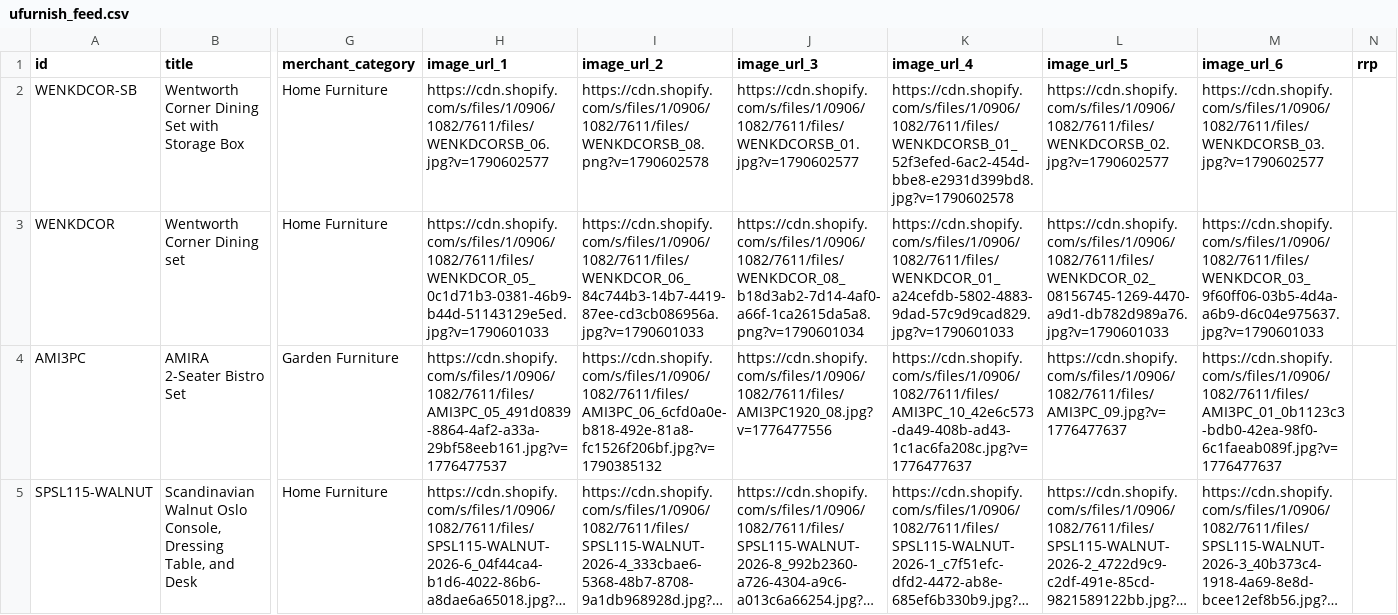
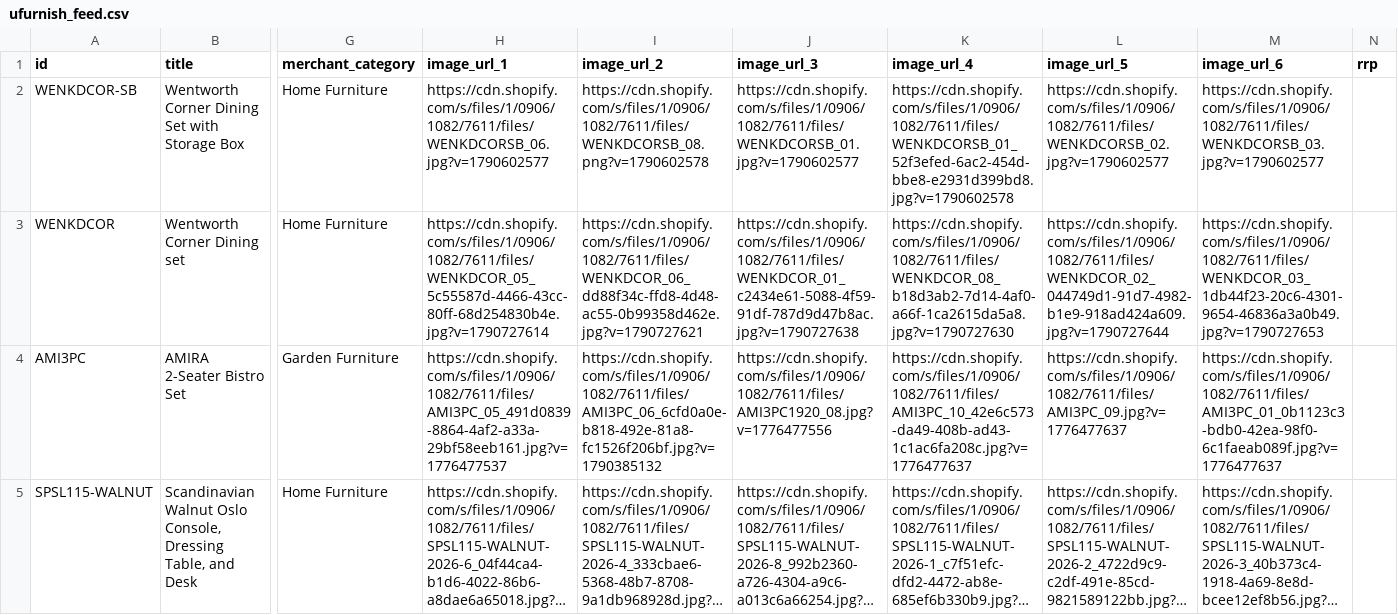
Before and after one commit to Royalcraft1990/Royalcraftproductfeed, a CSV file: ufurnish_feed.csv, drawn as a sheet; only a part is shown, gaps mark what is left out; long unchanged cells end in …; the diff covers the shown part only; the diff names each change by its address in the sheet, - before the commit and + after, or states it on an @@ line.

```diff
--- a/ufurnish_feed.csv
+++ b/ufurnish_feed.csv
-H3 (image_url_1): https://cdn.shopify.com/s/files/1/0906/1082/7611/files/WENKDCOR_05_0c1d71b3-0381-46b9-b44d-51143129e5ed.jpg?v=1790601033
+H3 (image_url_1): https://cdn.shopify.com/s/files/1/0906/1082/7611/files/WENKDCOR_05_5c55587d-4466-43cc-80ff-68d254830b4e.jpg?v=1790727614
-I3 (image_url_2): https://cdn.shopify.com/s/files/1/0906/1082/7611/files/WENKDCOR_06_84c744b3-14b7-4419-87ee-cd3cb086956a.jpg?v=1790601033
+I3 (image_url_2): https://cdn.shopify.com/s/files/1/0906/1082/7611/files/WENKDCOR_06_dd88f34c-ffd8-4d48-ac55-0b99358d462e.jpg?v=1790727621
-J3 (image_url_3): https://cdn.shopify.com/s/files/1/0906/1082/7611/files/WENKDCOR_08_b18d3ab2-7d14-4af0-a66f-1ca2615da5a8.png?v=1790601034
+J3 (image_url_3): https://cdn.shopify.com/s/files/1/0906/1082/7611/files/WENKDCOR_01_c2434e61-5088-4f59-91df-787d9d47b8ac.jpg?v=1790727638
-K3 (image_url_4): https://cdn.shopify.com/s/files/1/0906/1082/7611/files/WENKDCOR_01_a24cefdb-5802-4883-9dad-57c9d9cad829.jpg?v=1790601033
+K3 (image_url_4): https://cdn.shopify.com/s/files/1/0906/1082/7611/files/WENKDCOR_08_b18d3ab2-7d14-4af0-a66f-1ca2615da5a8.jpg?v=1790727630
-L3 (image_url_5): https://cdn.shopify.com/s/files/1/0906/1082/7611/files/WENKDCOR_02_08156745-1269-4470-a9d1-db782d989a76.jpg?v=1790601033
+L3 (image_url_5): https://cdn.shopify.com/s/files/1/0906/1082/7611/files/WENKDCOR_02_044749d1-91d7-4982-b1e9-918ad424a609.jpg?v=1790727644
-M3 (image_url_6): https://cdn.shopify.com/s/files/1/0906/1082/7611/files/WENKDCOR_03_9f60ff06-03b5-4d4a-a6b9-d6c04e975637.jpg?v=1790601033
+M3 (image_url_6): https://cdn.shopify.com/s/files/1/0906/1082/7611/files/WENKDCOR_03_1db44f23-20c6-4301-9654-46836a3a0b49.jpg?v=1790727653
```
Also changed, not shown: 2 removed rows elsewhere in this file.
